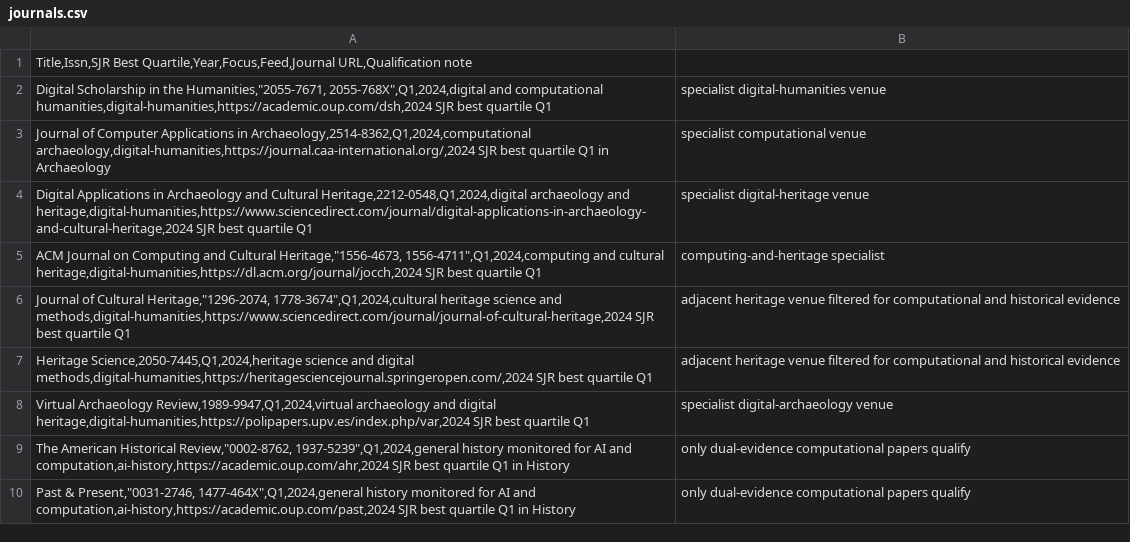
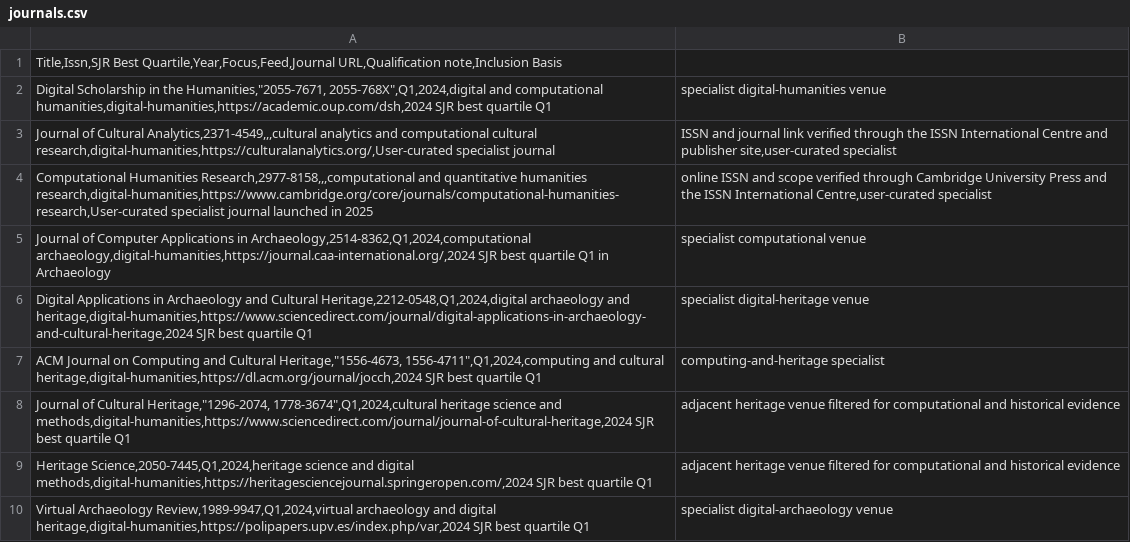
Before and after one commit to MorarFS/brilliant-scholarship-reader, a CSV file: config/journals.csv, drawn as a sheet; only a part is shown; the shorter side is filled out with more unchanged rows.

Commit message:
Add curated journals and private reading list

```diff
--- a/config/journals.csv
+++ b/config/journals.csv
@@ -1,3 +1,5 @@
-Title,Issn,SJR Best Quartile,Year,Focus,Feed,Journal URL,Qualification note
+Title,Issn,SJR Best Quartile,Year,Focus,Feed,Journal URL,Qualification note,Inclusion Basis
 Digital Scholarship in the Humanities,"2055-7671, 2055-768X",Q1,2024,digital and computational humanities,digital-humanities,https://academic.oup.com/dsh,2024 SJR best quartile Q1; specialist digital-humanities venue
+Journal of Cultural Analytics,2371-4549,,,cultural analytics and computational cultural research,digital-humanities,https://culturalanalytics.org/,User-curated specialist journal; ISSN and journal link verified through the ISSN International Centre and publisher site,user-curated specialist
+Computational Humanities Research,2977-8158,,,computational and quantitative humanities research,digital-humanities,https://www.cambridge.org/core/journals/computational-humanities-research,User-curated specialist journal launched in 2025; online ISSN and scope verified through Cambridge University Press and the ISSN International Centre,user-curated specialist
 Journal of Computer Applications in Archaeology,2514-8362,Q1,2024,computational archaeology,digital-humanities,https://journal.caa-international.org/,2024 SJR best quartile Q1 in Archaeology; specialist computational venue
```
Also changed, not shown: 7 other files.
